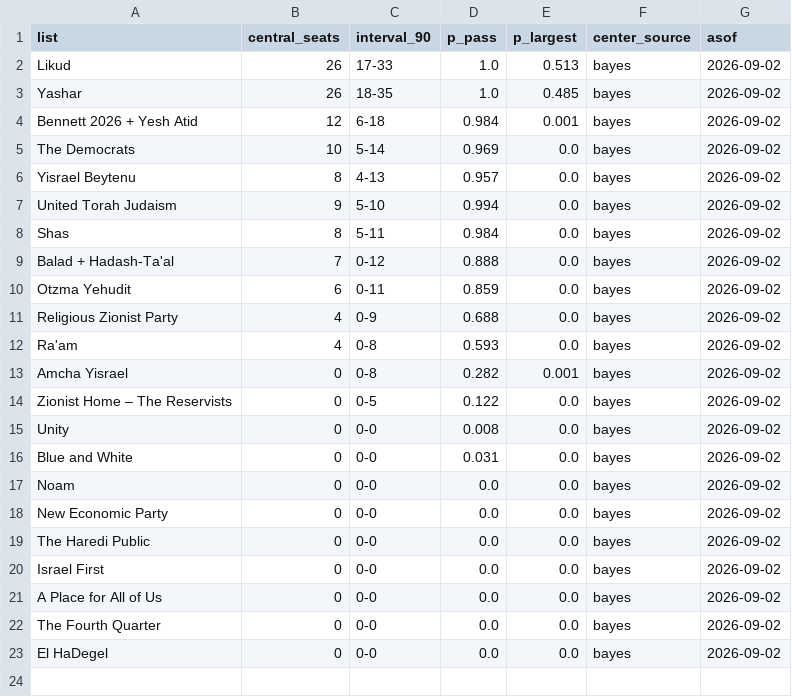
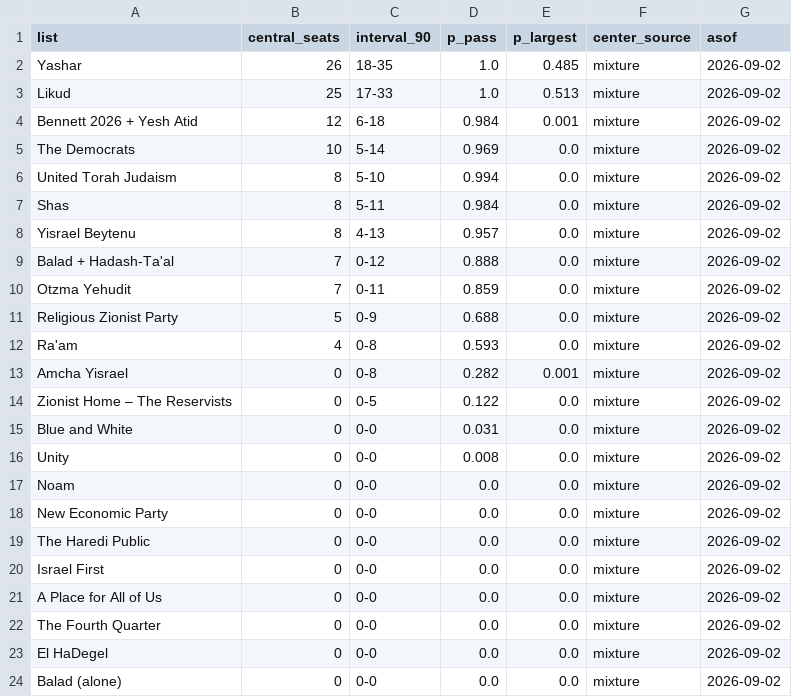
Before and after one commit to idoherling/2026_Election_Model, a CSV file: data/processed/official_forecast.csv, drawn as a sheet.

```diff
--- a/data/processed/official_forecast.csv
+++ b/data/processed/official_forecast.csv
@@ -1,23 +1,24 @@
 list,central_seats,interval_90,p_pass,p_largest,center_source,asof
-Likud,26,17-33,1.0,0.513,bayes,2026-09-02
-Yashar,26,18-35,1.0,0.485,bayes,2026-09-02
-Bennett 2026 + Yesh Atid,12,6-18,0.984,0.001,bayes,2026-09-02
-The Democrats,10,5-14,0.969,0.0,bayes,2026-09-02
-Yisrael Beytenu,8,4-13,0.957,0.0,bayes,2026-09-02
-United Torah Judaism,9,5-10,0.994,0.0,bayes,2026-09-02
-Shas,8,5-11,0.984,0.0,bayes,2026-09-02
-Balad + Hadash-Ta'al,7,0-12,0.888,0.0,bayes,2026-09-02
-Otzma Yehudit,6,0-11,0.859,0.0,bayes,2026-09-02
-Religious Zionist Party,4,0-9,0.688,0.0,bayes,2026-09-02
-Ra'am,4,0-8,0.593,0.0,bayes,2026-09-02
-Amcha Yisrael,0,0-8,0.282,0.001,bayes,2026-09-02
-Zionist Home – The Reservists,0,0-5,0.122,0.0,bayes,2026-09-02
-Unity,0,0-0,0.008,0.0,bayes,2026-09-02
-Blue and White,0,0-0,0.031,0.0,bayes,2026-09-02
-Noam,0,0-0,0.0,0.0,bayes,2026-09-02
-New Economic Party,0,0-0,0.0,0.0,bayes,2026-09-02
-The Haredi Public,0,0-0,0.0,0.0,bayes,2026-09-02
-Israel First,0,0-0,0.0,0.0,bayes,2026-09-02
-A Place for All of Us,0,0-0,0.0,0.0,bayes,2026-09-02
-The Fourth Quarter,0,0-0,0.0,0.0,bayes,2026-09-02
-El HaDegel,0,0-0,0.0,0.0,bayes,2026-09-02
+Yashar,26,18-35,1.0,0.485,mixture,2026-09-02
+Likud,25,17-33,1.0,0.513,mixture,2026-09-02
+Bennett 2026 + Yesh Atid,12,6-18,0.984,0.001,mixture,2026-09-02
+The Democrats,10,5-14,0.969,0.0,mixture,2026-09-02
+United Torah Judaism,8,5-10,0.994,0.0,mixture,2026-09-02
+Shas,8,5-11,0.984,0.0,mixture,2026-09-02
+Yisrael Beytenu,8,4-13,0.957,0.0,mixture,2026-09-02
+Balad + Hadash-Ta'al,7,0-12,0.888,0.0,mixture,2026-09-02
+Otzma Yehudit,7,0-11,0.859,0.0,mixture,2026-09-02
+Religious Zionist Party,5,0-9,0.688,0.0,mixture,2026-09-02
+Ra'am,4,0-8,0.593,0.0,mixture,2026-09-02
+Amcha Yisrael,0,0-8,0.282,0.001,mixture,2026-09-02
+Zionist Home – The Reservists,0,0-5,0.122,0.0,mixture,2026-09-02
+Blue and White,0,0-0,0.031,0.0,mixture,2026-09-02
+Unity,0,0-0,0.008,0.0,mixture,2026-09-02
+Noam,0,0-0,0.0,0.0,mixture,2026-09-02
+New Economic Party,0,0-0,0.0,0.0,mixture,2026-09-02
+The Haredi Public,0,0-0,0.0,0.0,mixture,2026-09-02
+Israel First,0,0-0,0.0,0.0,mixture,2026-09-02
+A Place for All of Us,0,0-0,0.0,0.0,mixture,2026-09-02
+The Fourth Quarter,0,0-0,0.0,0.0,mixture,2026-09-02
+El HaDegel,0,0-0,0.0,0.0,mixture,2026-09-02
+Balad (alone),0,0-0,0.0,0.0,mixture,2026-09-02
```
Also changed, not shown: 8 other files.
